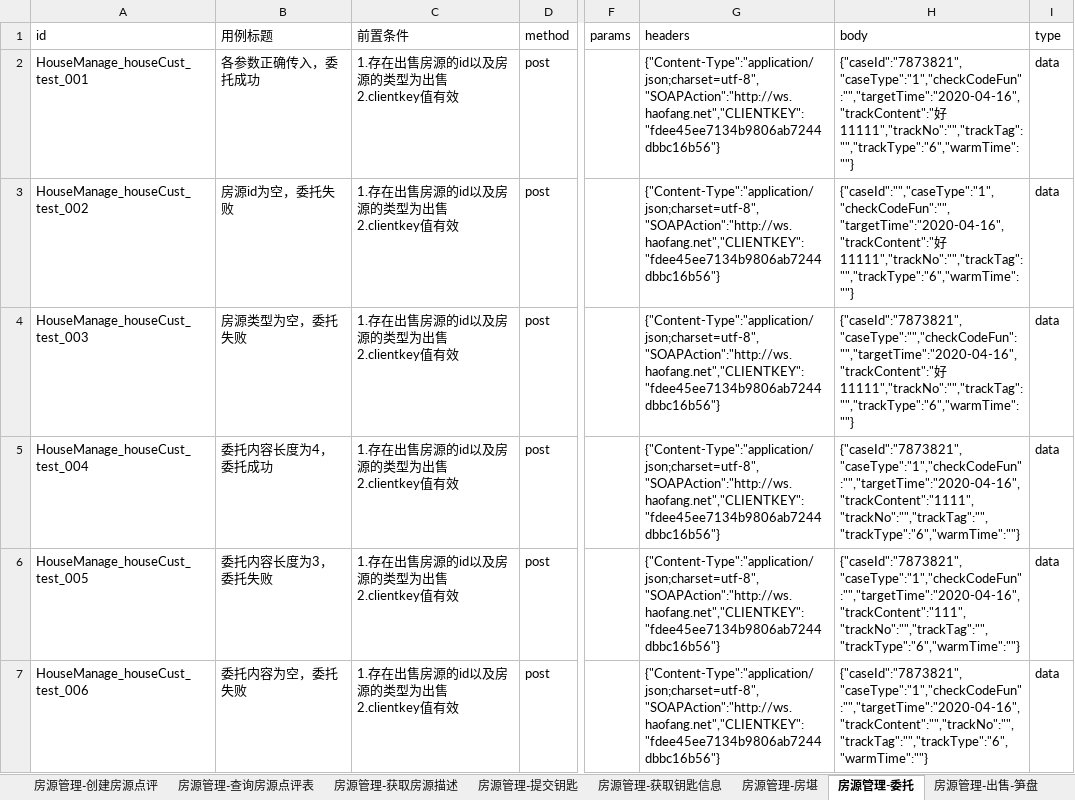
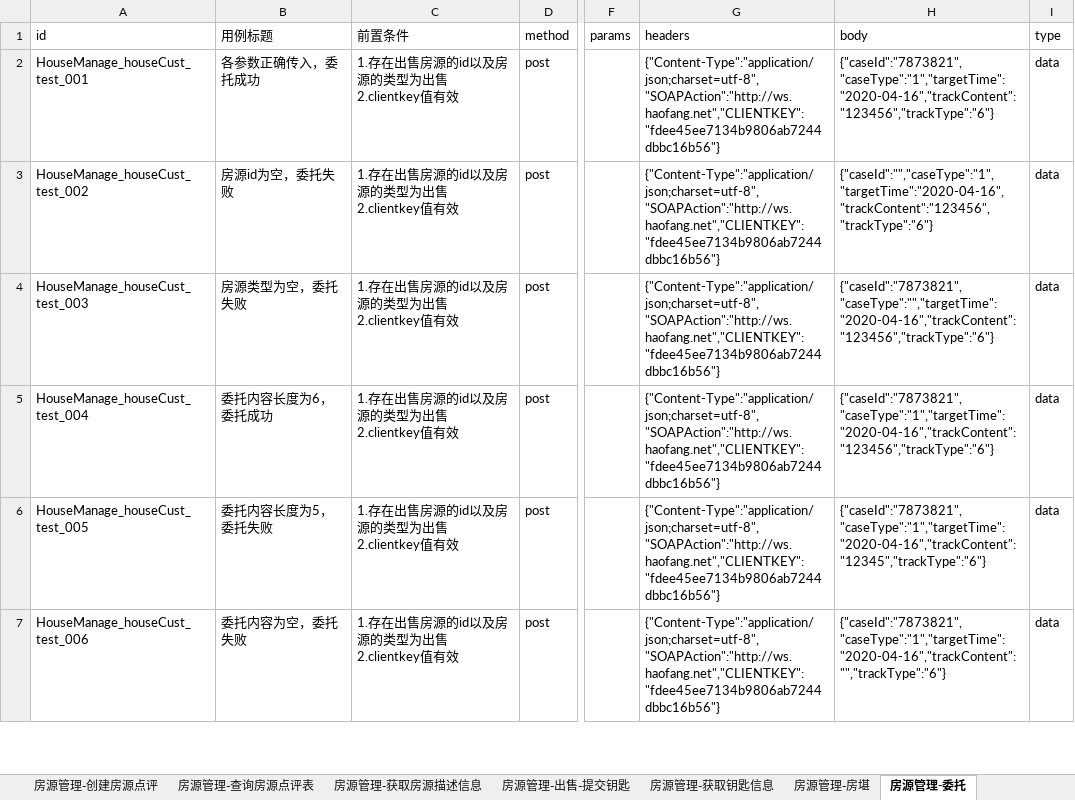
Before and after one commit to hejun123456/demon_test, an Excel workbook: datas/HouseManage_test_datas.xlsx, sheet 房源管理-委托, drawn as a sheet; only a part is shown, gaps mark what is left out; values as stored, in another font and other column widths than the file's, no borders; the diff covers the shown part only; the diff names each change by its address in the sheet, - before the commit and + after, or states it on an @@ line.

```diff
--- a/datas/HouseManage_test_datas.xlsx (sheet 房源管理-委托)
+++ b/datas/HouseManage_test_datas.xlsx (sheet 房源管理-委托)
-sheet tab: 房源管理-获取房源描述
+sheet tab: 房源管理-获取房源描述信息
-sheet tab: 房源管理-提交钥匙
+sheet tab: 房源管理-出售-提交钥匙
-H2 (body): {"caseId":"7873821","caseType":"1","checkCodeFun":"","targetTime":"2020-04-16","trackContent":"好11111","trackNo":"","trackTag":"","trackType":"6","warmTime":""}
+H2 (body): {"caseId":"7873821","caseType":"1","targetTime":"2020-04-16","trackContent":"123456","trackType":"6"}
-H3 (body): {"caseId":"","caseType":"1","checkCodeFun":"","targetTime":"2020-04-16","trackContent":"好11111","trackNo":"","trackTag":"","trackType":"6","warmTime":""}
+H3 (body): {"caseId":"","caseType":"1","targetTime":"2020-04-16","trackContent":"123456","trackType":"6"}
-H4 (body): {"caseId":"7873821","caseType":"","checkCodeFun":"","targetTime":"2020-04-16","trackContent":"好11111","trackNo":"","trackTag":"","trackType":"6","warmTime":""}
+H4 (body): {"caseId":"7873821","caseType":"","targetTime":"2020-04-16","trackContent":"123456","trackType":"6"}
-B5 (用例标题): 委托内容长度为4，委托成功
+B5 (用例标题): 委托内容长度为6，委托成功
-H5 (body): {"caseId":"7873821","caseType":"1","checkCodeFun":"","targetTime":"2020-04-16","trackContent":"1111","trackNo":"","trackTag":"","trackType":"6","warmTime":""}
+H5 (body): {"caseId":"7873821","caseType":"1","targetTime":"2020-04-16","trackContent":"123456","trackType":"6"}
-B6 (用例标题): 委托内容长度为3，委托失败
+B6 (用例标题): 委托内容长度为5，委托失败
-H6 (body): {"caseId":"7873821","caseType":"1","checkCodeFun":"","targetTime":"2020-04-16","trackContent":"111","trackNo":"","trackTag":"","trackType":"6","warmTime":""}
+H6 (body): {"caseId":"7873821","caseType":"1","targetTime":"2020-04-16","trackContent":"12345","trackType":"6"}
-H7 (body): {"caseId":"7873821","caseType":"1","checkCodeFun":"","targetTime":"2020-04-16","trackContent":"","trackNo":"","trackTag":"","trackType":"6","warmTime":""}
+H7 (body): {"caseId":"7873821","caseType":"1","targetTime":"2020-04-16","trackContent":"","trackType":"6"}
```
Also changed, not shown: 3 removed rows and 4 edited cells elsewhere in this sheet, sheet 房源管理-出售-提交钥匙, sheet 房源管理-出售-查看房源详情, sheet 获取经纪人下加密房客源数, sheet 搜搜-出售信息, sheet 房源管理-出售-更新房源标题, sheet 房源管理-获取房源描述信息, 2 more sheets, other sheet tabs, datas/CustomerManage_test_datas.xlsx, 21 other files.
